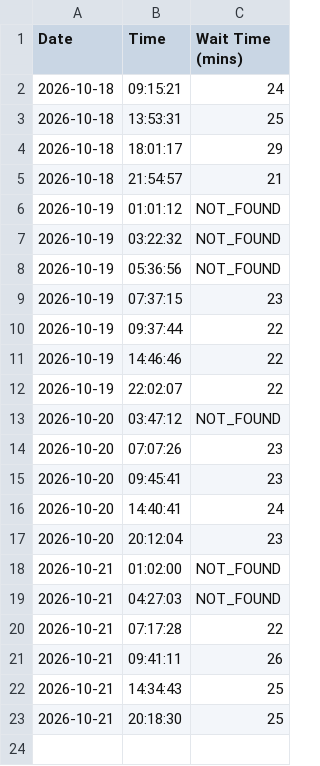
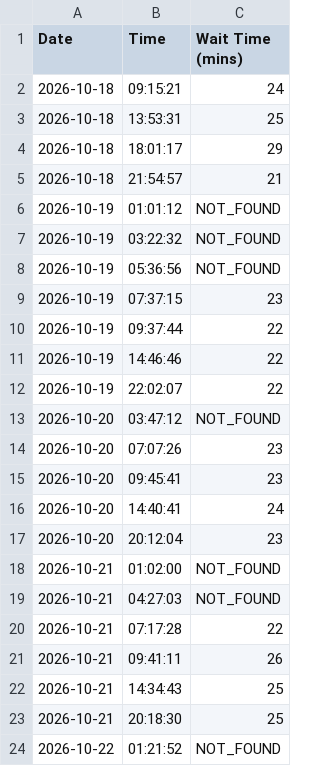
Before and after one commit to dbghelp/dbghelp.github.io, a CSV file: time.csv, drawn as a sheet; the diff names each change by its address in the sheet, - before the commit and + after, or states it on an @@ line.

```diff
--- a/time.csv
+++ b/time.csv
+row 24: 2026-10-22 | 01:21:52 | NOT_FOUND
```
